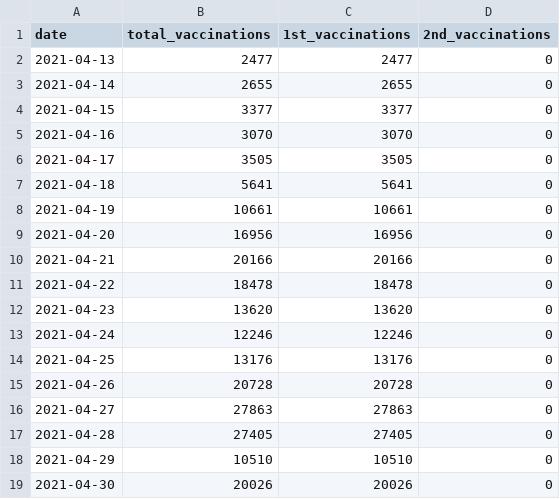
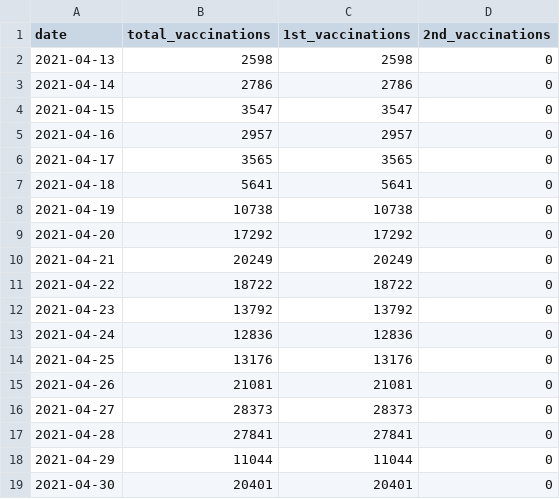
Before and after one commit to Leko/data-jp-covid19-vaccination, a CSV file: data/nationwide/senior_citizen/latest.csv, drawn as a sheet; only a part is shown; the diff covers the shown part only.

```diff
--- a/data/nationwide/senior_citizen/latest.csv
+++ b/data/nationwide/senior_citizen/latest.csv
@@ -1,19 +1,19 @@
 date,total_vaccinations,1st_vaccinations,2nd_vaccinations
-2021-04-13,2477,2477,0
-2021-04-14,2655,2655,0
-2021-04-15,3377,3377,0
-2021-04-16,3070,3070,0
-2021-04-17,3505,3505,0
+2021-04-13,2598,2598,0
+2021-04-14,2786,2786,0
+2021-04-15,3547,3547,0
+2021-04-16,2957,2957,0
+2021-04-17,3565,3565,0
 2021-04-18,5641,5641,0
-2021-04-19,10661,10661,0
-2021-04-20,16956,16956,0
-2021-04-21,20166,20166,0
-2021-04-22,18478,18478,0
-2021-04-23,13620,13620,0
-2021-04-24,12246,12246,0
+2021-04-19,10738,10738,0
+2021-04-20,17292,17292,0
+2021-04-21,20249,20249,0
+2021-04-22,18722,18722,0
+2021-04-23,13792,13792,0
+2021-04-24,12836,12836,0
 2021-04-25,13176,13176,0
-2021-04-26,20728,20728,0
-2021-04-27,27863,27863,0
-2021-04-28,27405,27405,0
-2021-04-29,10510,10510,0
-2021-04-30,20026,20026,0
+2021-04-26,21081,21081,0
+2021-04-27,28373,28373,0
+2021-04-28,27841,27841,0
+2021-04-29,11044,11044,0
+2021-04-30,20401,20401,0
```
Also changed, not shown: 1 added row and 69 edited cells elsewhere in this file, data/nationwide/medical_workers/latest.csv, 2 other files.
